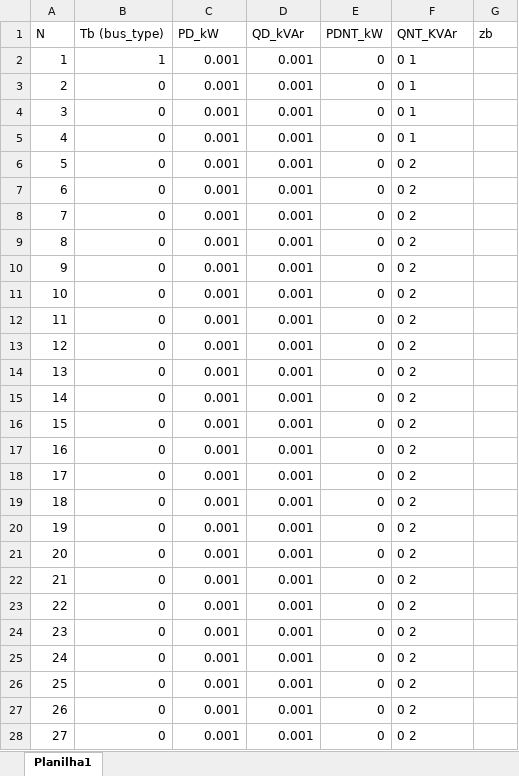
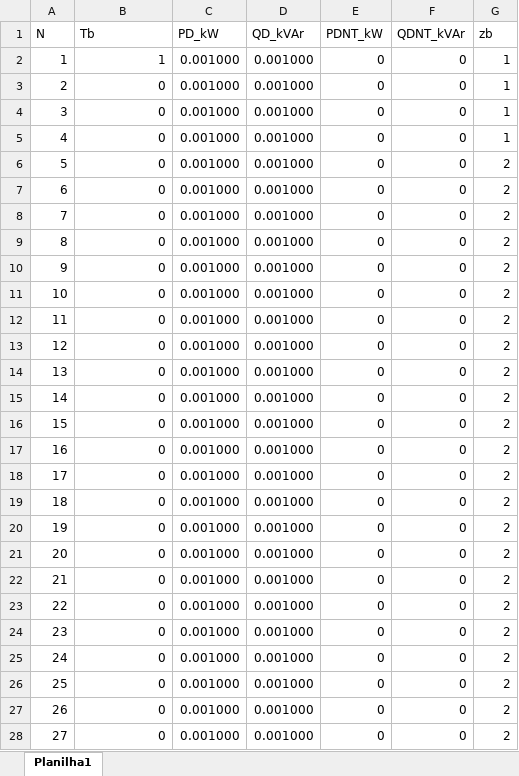
Before and after one commit to DarleneJD/ACOPF, an Excel workbook: bus.xlsx, sheet Planilha1, drawn as a sheet; only a part is shown; values as stored, in another font and other column widths than the file's, no borders; the diff covers the shown part only; the diff names each change by its address in the sheet, - before the commit and + after, or states it on an @@ line.

```diff
--- a/bus.xlsx (sheet Planilha1)
+++ b/bus.xlsx (sheet Planilha1)
-B1: Tb (bus_type)
+B1: Tb
-F1: QNT_KVAr
+F1: QDNT_kVAr
-C2:C28 (PD_kW): 0.001
+C2:C28 (PD_kW): 0.001000
-D2:D28 (QD_kVAr): 0.001
+D2:D28 (QD_kVAr): 0.001000
-F2:F5 (QDNT_kVAr): 0 1
+F2:F5 (QDNT_kVAr): 0
-G2:G5 (zb): (empty)
+G2:G5 (zb): 1
-F6:F28 (QDNT_kVAr): 0 2
+F6:F28 (QDNT_kVAr): 0
-G6:G28 (zb): (empty)
+G6:G28 (zb): 2
```
Also changed, not shown: 1878 edited cells elsewhere in this sheet, branch_circuito2.xlsx, ch.xlsx.
